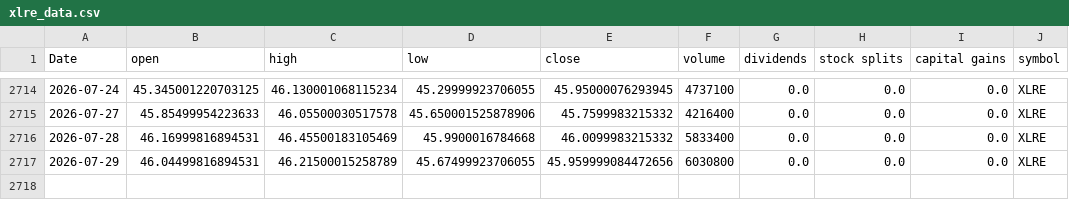
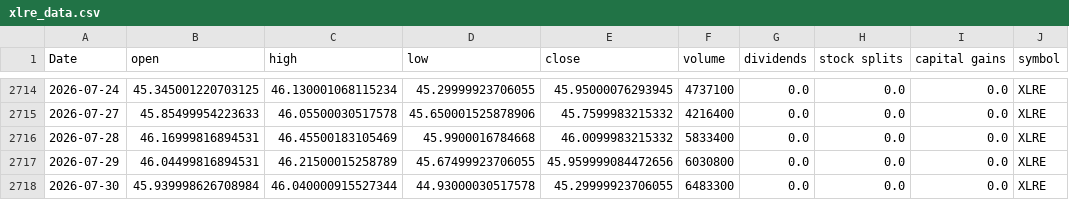
Before and after one commit to Akishai18/SignalM, a CSV file: data/sectors/xlre_data.csv, drawn as a sheet; only a part is shown, gaps mark what is left out; the diff names each change by its address in the sheet, - before the commit and + after, or states it on an @@ line.

```diff
--- a/data/sectors/xlre_data.csv
+++ b/data/sectors/xlre_data.csv
+row 2718: 2026-07-30 | 45.939998626708984 | 46.040000915527344 | 44.93000030517578 | 45.29999923706055 | 6483300 | 0.0 | 0.0 | 0.0 | XLRE
```
Also changed, not shown: data/sectors/xlb_data.csv, data/sectors/xlc_data.csv, 45 other files.
